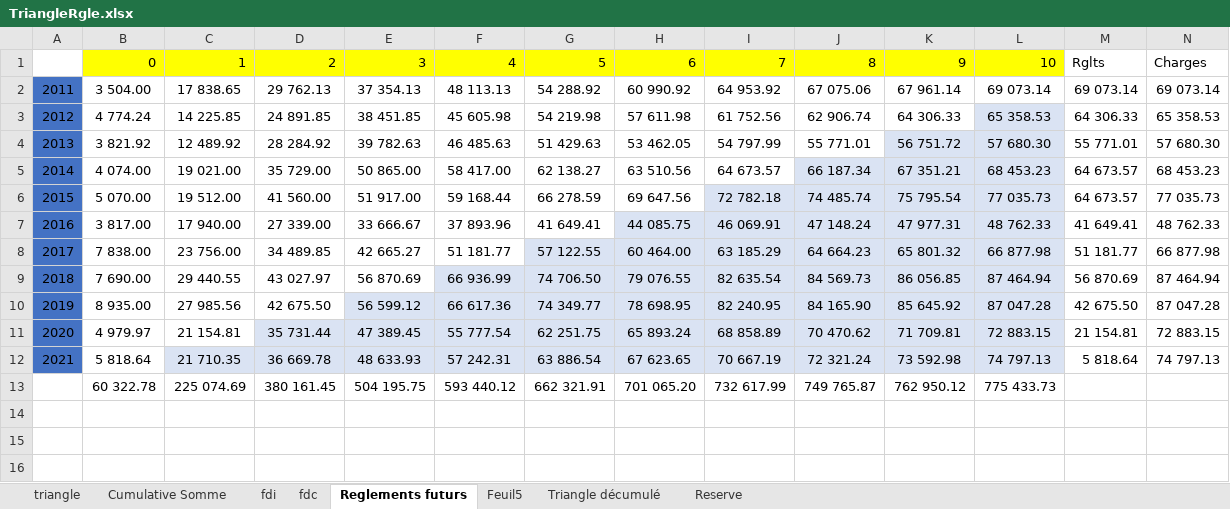
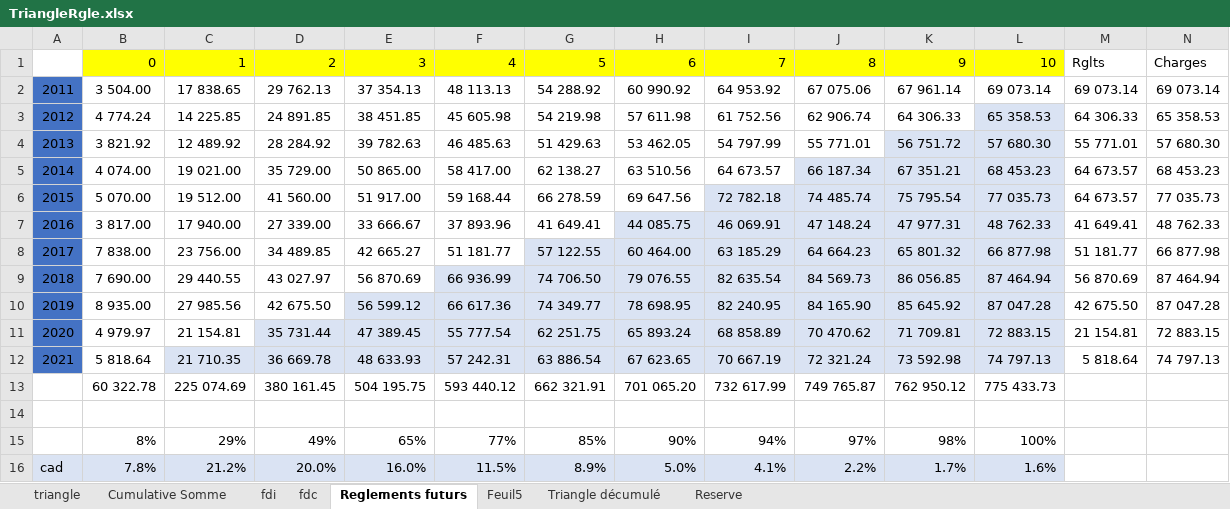
Before and after one commit to AODiakite/Risk-based-solvency, an Excel workbook: Application Bs4/Data/TriangleRgle.xlsx, sheet Reglements futurs, drawn as a sheet; only a part is shown; values as stored, in another font and other column widths than the file's, no borders; rows hold the shown columns only; the diff names each change by its address in the sheet, - before the commit and + after, or states it on an @@ line.

```diff
--- a/Application Bs4/Data/TriangleRgle.xlsx (sheet Reglements futurs)
+++ b/Application Bs4/Data/TriangleRgle.xlsx (sheet Reglements futurs)
+row 14: (empty)
+row 15:  | 8% | 29% | 49% | 65% | 77% | 85% | 90% | 94% | 97% | 98% | 100%
+row 16: cad | 7.8% | 21.2% | 20.0% | 16.0% | 11.5% | 8.9% | 5.0% | 4.1% | 2.2% | 1.7% | 1.6%
```
Also changed, not shown: 2 other files.
